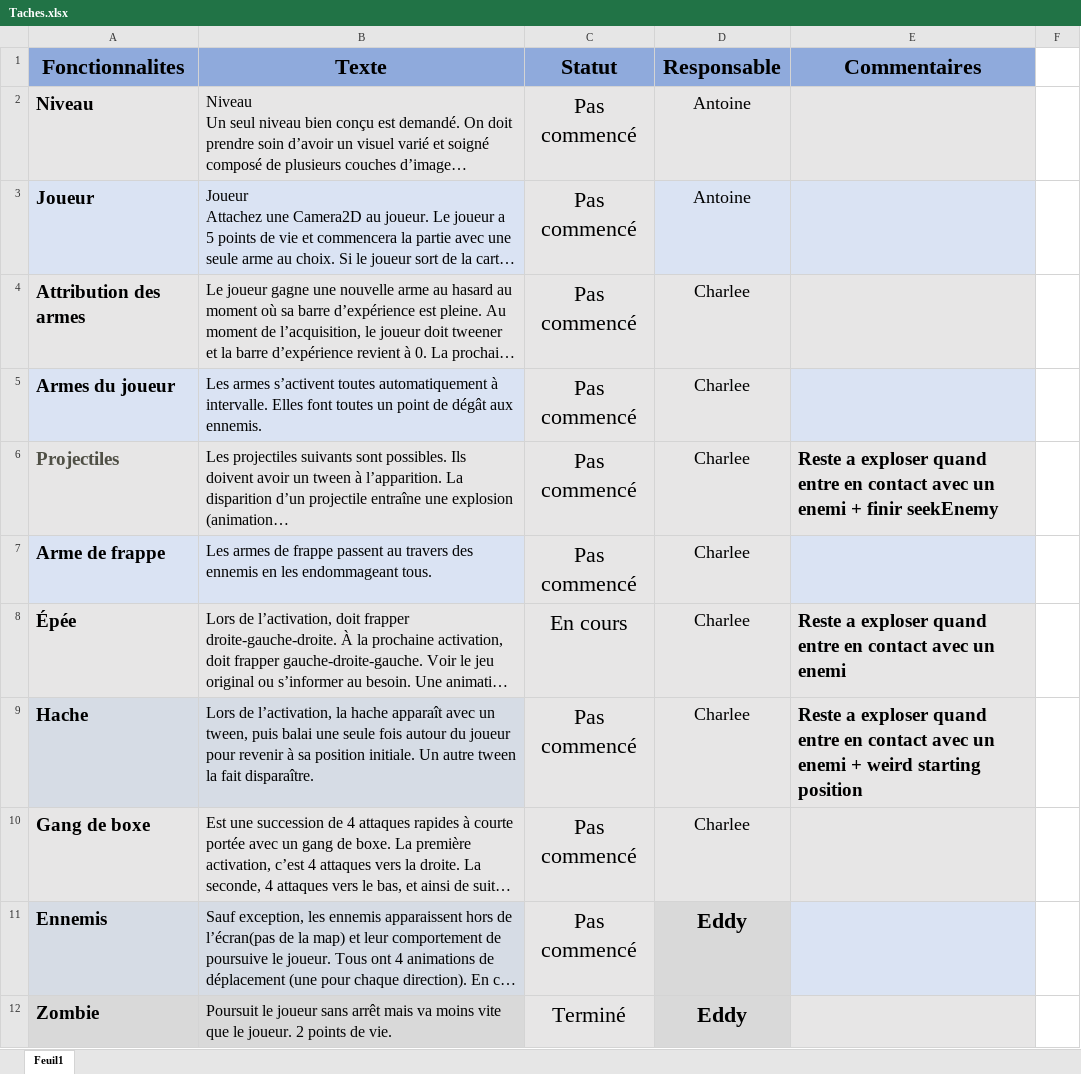
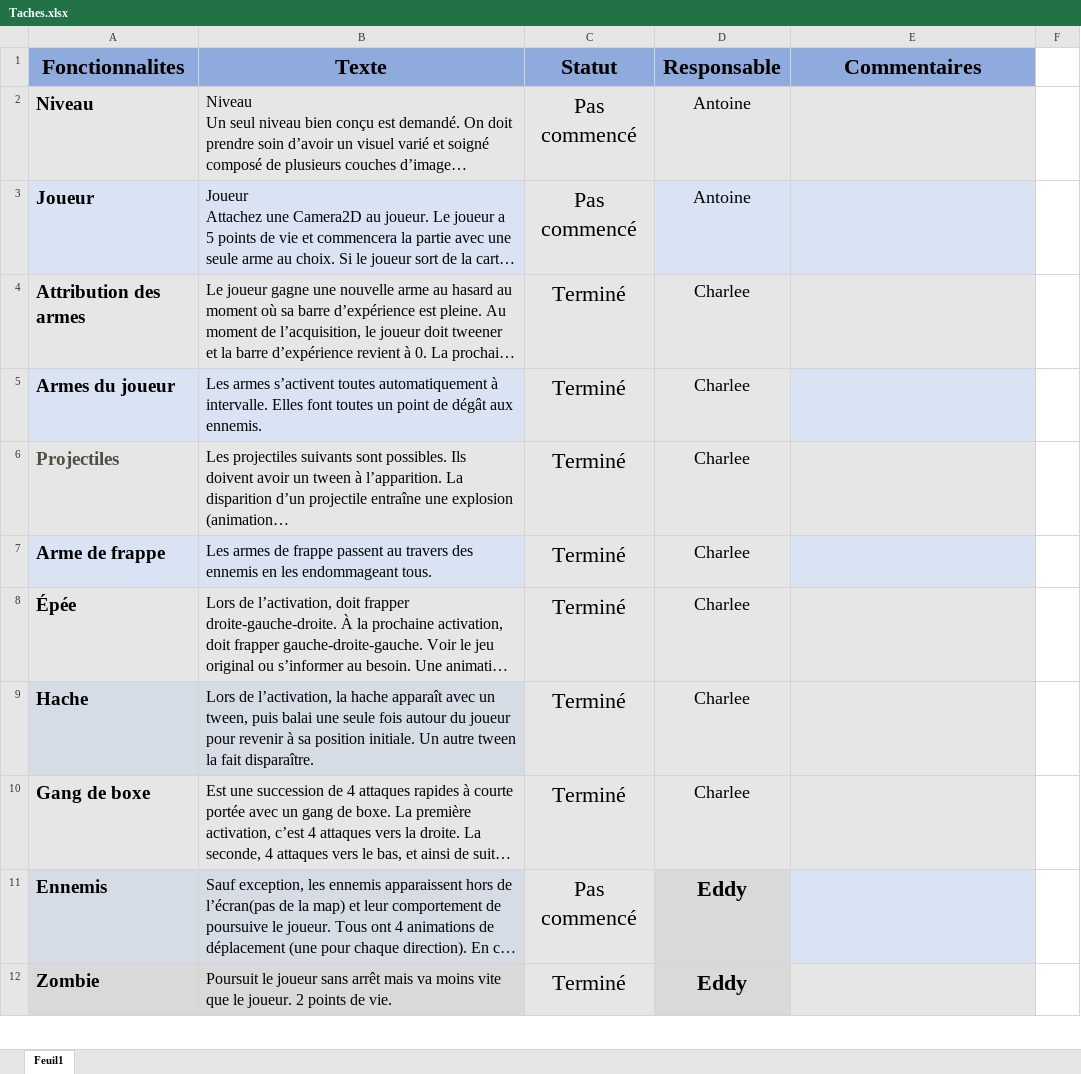
Before and after one commit to jetcouper/Projet1_Jeux_Video, an Excel workbook: Documents/Taches.xlsx, sheet Feuil1, drawn as a sheet; only a part is shown; long unchanged cells end in …; values as stored, in another font and other column widths than the file's, no borders; conditional formats not drawn; the diff names each change by its address in the sheet, - before the commit and + after, or states it on an @@ line.

```diff
--- a/Documents/Taches.xlsx (sheet Feuil1)
+++ b/Documents/Taches.xlsx (sheet Feuil1)
-C4:C7 (Statut): Pas commencé
+C4:C7 (Statut): Terminé
-E6 (Commentaires): Reste a exploser quand entre en contact avec un enemi + finir seekEnemy
+E6 (Commentaires): (empty)
-C8 (Statut): En cours
+C8 (Statut): Terminé
-E8 (Commentaires): Reste a exploser quand entre en contact avec un enemi
+E8 (Commentaires): (empty)
-C9:C10 (Statut): Pas commencé
+C9:C10 (Statut): Terminé
-E9 (Commentaires): Reste a exploser quand entre en contact avec un enemi + weird starting position
+E9 (Commentaires): (empty)
```
Also changed, not shown: 20 other files.
